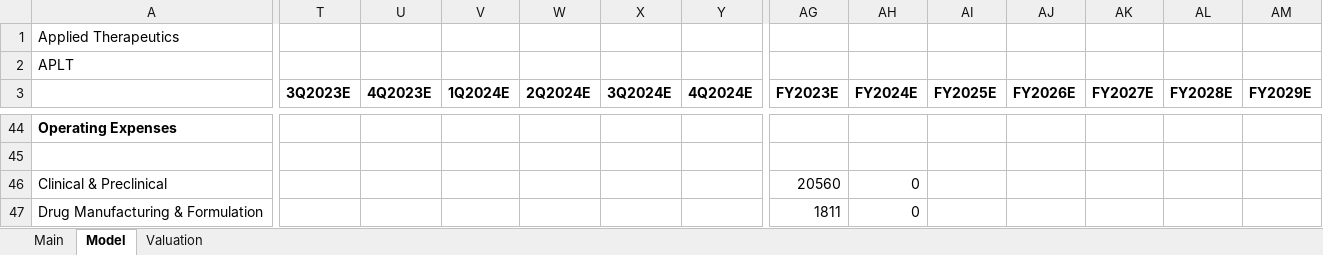
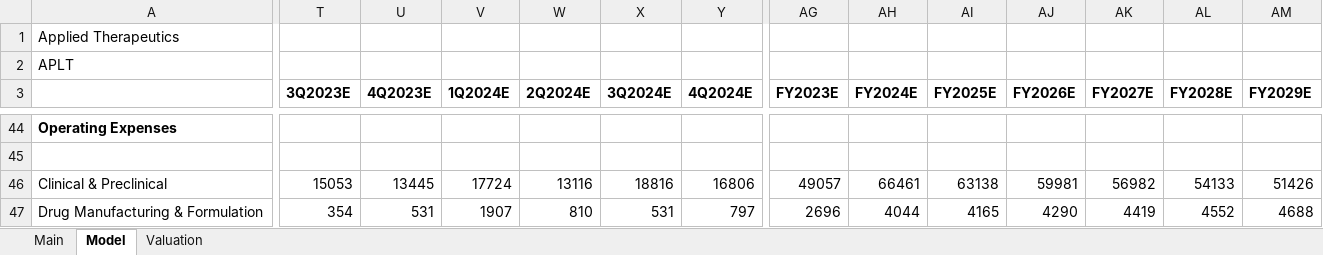
Before and after one commit to evandomingos/Models, an Excel workbook: APLT Model.xlsx, sheet Model, drawn as a sheet; only a part is shown, gaps mark what is left out; values as stored, in another font and other column widths than the file's, no borders; the diff covers the shown part only; the diff names each change by its address in the sheet, - before the commit and + after, or states it on an @@ line.

Commit message:
Update APLT Model.xlsx

```diff
--- a/APLT Model.xlsx (sheet Model)
+++ b/APLT Model.xlsx (sheet Model)
-T46 (3Q2023E): (empty)
+T46 (3Q2023E): 15053
-U46 (4Q2023E): (empty)
+U46 (4Q2023E): 13445
-V46 (1Q2024E): (empty)
+V46 (1Q2024E): 17724
-W46 (2Q2024E): (empty)
+W46 (2Q2024E): 13116
-X46 (3Q2024E): (empty)
+X46 (3Q2024E): 18816
-Y46 (4Q2024E): (empty)
+Y46 (4Q2024E): 16806
-AG46 (FY2023E): 20560
+AG46 (FY2023E): 49057
-AH46 (FY2024E): 0
+AH46 (FY2024E): 66461
-AI46 (FY2025E): (empty)
+AI46 (FY2025E): 63138
-AJ46 (FY2026E): (empty)
+AJ46 (FY2026E): 59981
-AK46 (FY2027E): (empty)
+AK46 (FY2027E): 56982
-AL46 (FY2028E): (empty)
+AL46 (FY2028E): 54133
-AM46 (FY2029E): (empty)
+AM46 (FY2029E): 51426
-T47 (3Q2023E): (empty)
+T47 (3Q2023E): 354
-U47 (4Q2023E): (empty)
+U47 (4Q2023E): 531
-V47 (1Q2024E): (empty)
+V47 (1Q2024E): 1907
-W47 (2Q2024E): (empty)
+W47 (2Q2024E): 810
-X47 (3Q2024E): (empty)
+X47 (3Q2024E): 531
-Y47 (4Q2024E): (empty)
+Y47 (4Q2024E): 797
-AG47 (FY2023E): 1811
+AG47 (FY2023E): 2696
-AH47 (FY2024E): 0
+AH47 (FY2024E): 4044
-AI47 (FY2025E): (empty)
+AI47 (FY2025E): 4165
-AJ47 (FY2026E): (empty)
+AJ47 (FY2026E): 4290
-AK47 (FY2027E): (empty)
+AK47 (FY2027E): 4419
-AL47 (FY2028E): (empty)
+AL47 (FY2028E): 4552
-AM47 (FY2029E): (empty)
+AM47 (FY2029E): 4688
```
Also changed, not shown: 5 added rows, 5 removed rows and 408 edited cells elsewhere in this sheet, sheet Valuation, sheet Main, formulas that keep their value.
